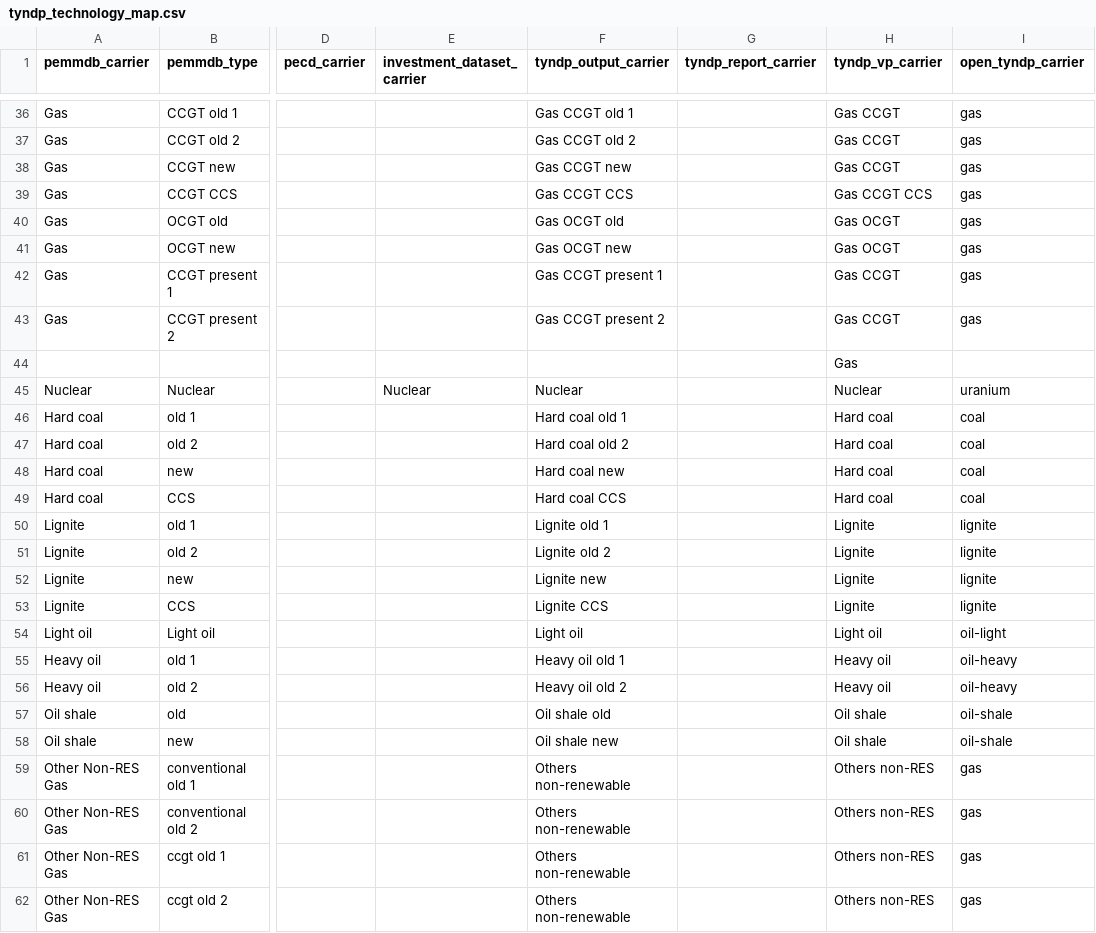
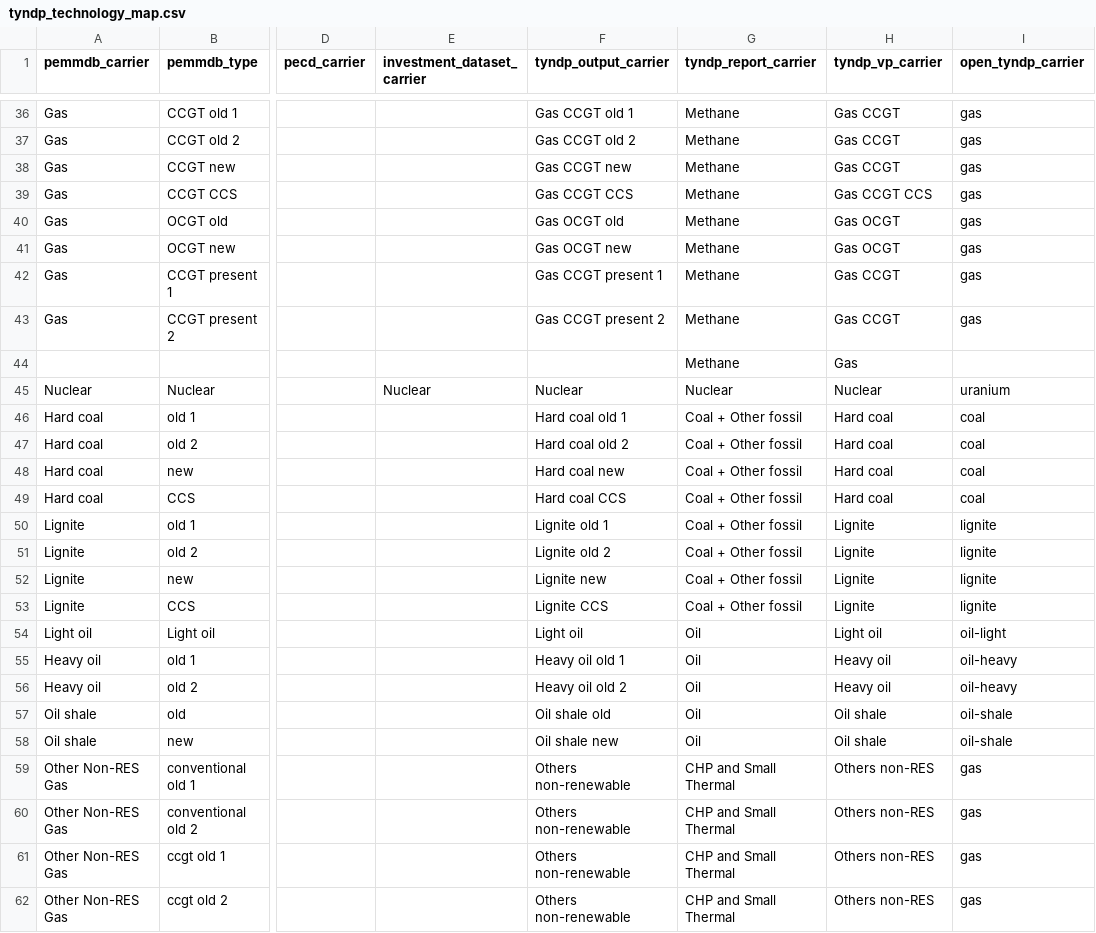
Before and after one commit to open-energy-transition/open-tyndp, a CSV file: data/tyndp_technology_map.csv, drawn as a sheet; only a part is shown, gaps mark what is left out; the diff covers the shown part only; the diff names each change by its address in the sheet, - before the commit and + after, or states it on an @@ line.

Commit message:
feat: add tyndp report mapping to tyndp_technology_map.csv

```diff
--- a/data/tyndp_technology_map.csv
+++ b/data/tyndp_technology_map.csv
-G36:G44 (tyndp_report_carrier): (empty)
+G36:G44 (tyndp_report_carrier): Methane
-G45 (tyndp_report_carrier): (empty)
+G45 (tyndp_report_carrier): Nuclear
-G46:G53 (tyndp_report_carrier): (empty)
+G46:G53 (tyndp_report_carrier): Coal + Other fossil
-G54:G58 (tyndp_report_carrier): (empty)
+G54:G58 (tyndp_report_carrier): Oil
-G59:G62 (tyndp_report_carrier): (empty)
+G59:G62 (tyndp_report_carrier): CHP and Small Thermal
```
Also changed, not shown: 41 added rows and 50 edited cells elsewhere in this file.
